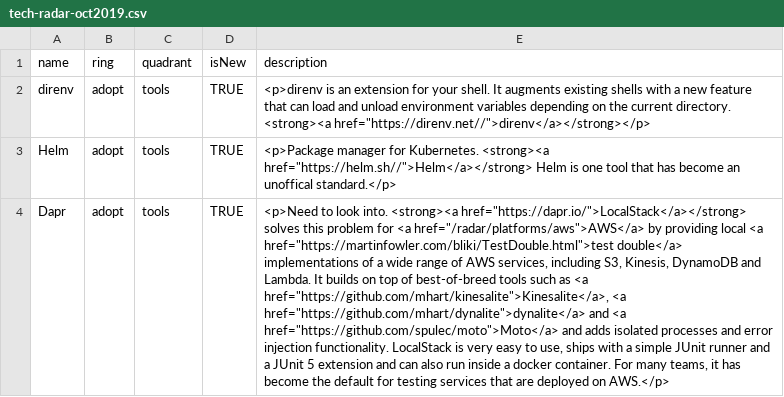
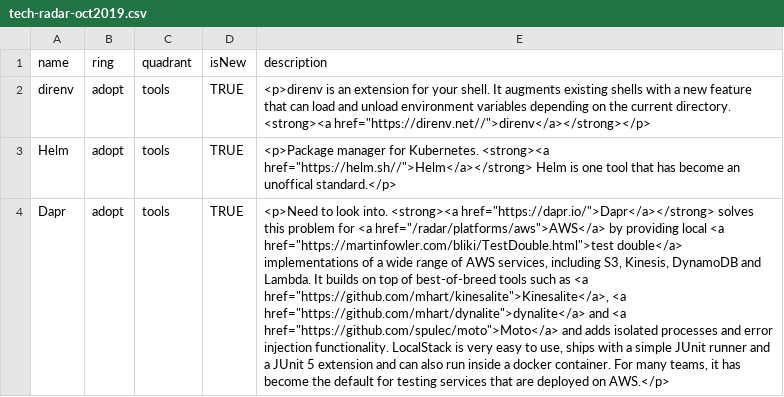
Before and after one commit to bobhenkel/tech-radar, a CSV file: tech-radar-oct2019.csv, drawn as a sheet; only a part is shown; the diff covers the shown part only; the diff names each change by its address in the sheet, - before the commit and + after, or states it on an @@ line.

Commit message:
Update tech-radar-oct2019.csv

```diff
--- a/tech-radar-oct2019.csv
+++ b/tech-radar-oct2019.csv
-E4 (description): …into. <strong><a href="https://dapr.io/">LocalStack</a></strong> solves this…
+E4 (description): …into. <strong><a href="https://dapr.io/">Dapr</a></strong> solves this…
```
Also changed, not shown: 2 edited cells elsewhere in this file.
